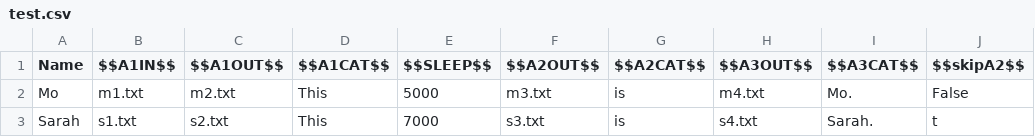
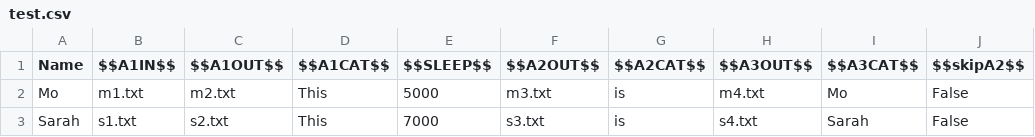
Before and after one commit to enj/hivemind, a CSV file: Team29/test.csv, drawn as a sheet.

```diff
--- a/Team29/test.csv
+++ b/Team29/test.csv
@@ -1,3 +1,3 @@
 Name,$$A1IN$$,$$A1OUT$$,$$A1CAT$$,$$SLEEP$$,$$A2OUT$$,$$A2CAT$$,$$A3OUT$$,$$A3CAT$$,$$skipA2$$
-Mo,m1.txt,m2.txt,"This ",5000,m3.txt,"is ",m4.txt,"Mo.",False
-Sarah,s1.txt,s2.txt,"This ",7000,s3.txt,"is ",s4.txt,"Sarah.",t
+Mo,m1.txt,m2.txt,"This ",5000,m3.txt,"is ",m4.txt,"Mo",False
+Sarah,s1.txt,s2.txt,"This ",7000,s3.txt,"is ",s4.txt,"Sarah",False
```
Also changed, not shown: 5 other files.
